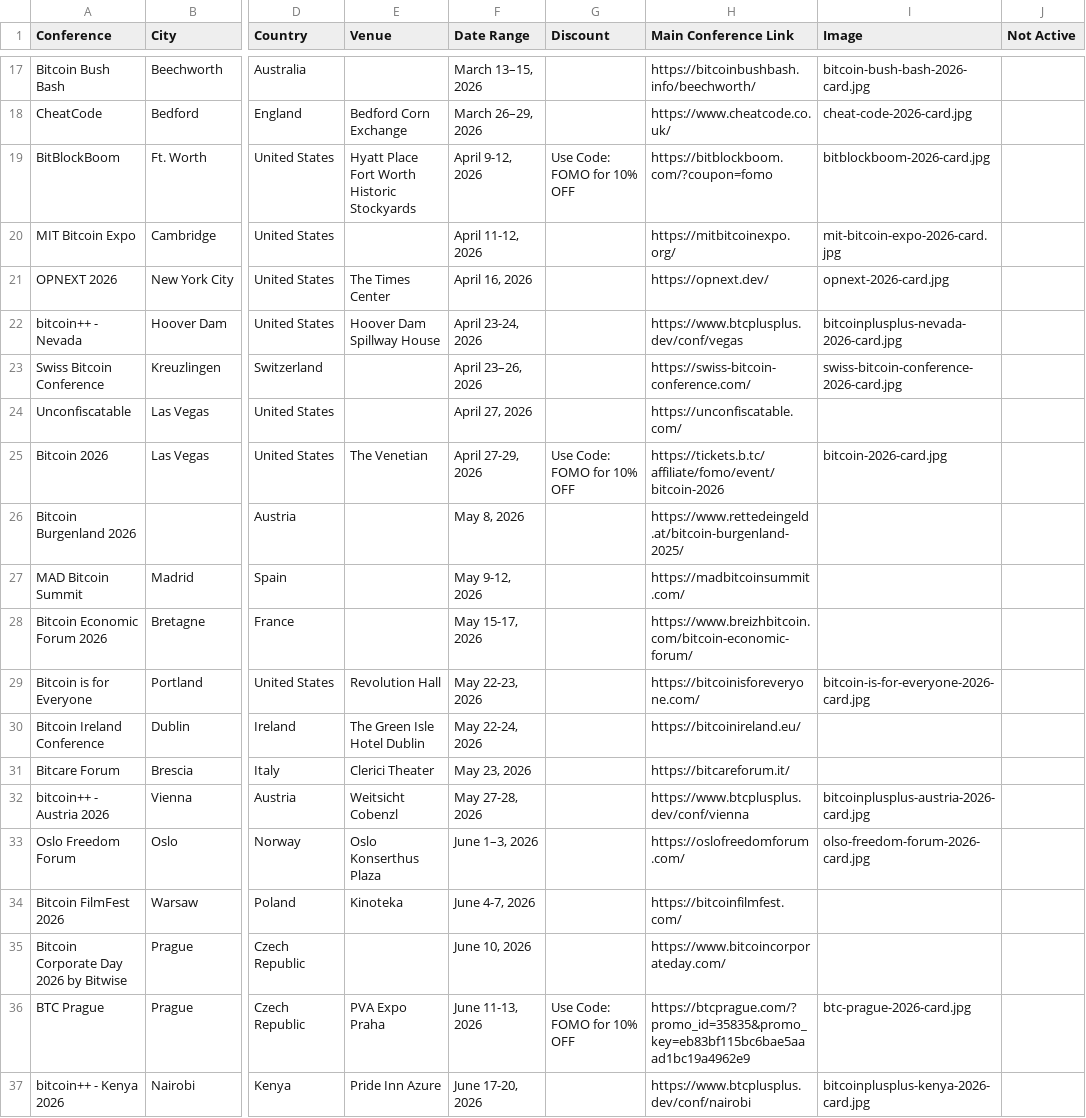
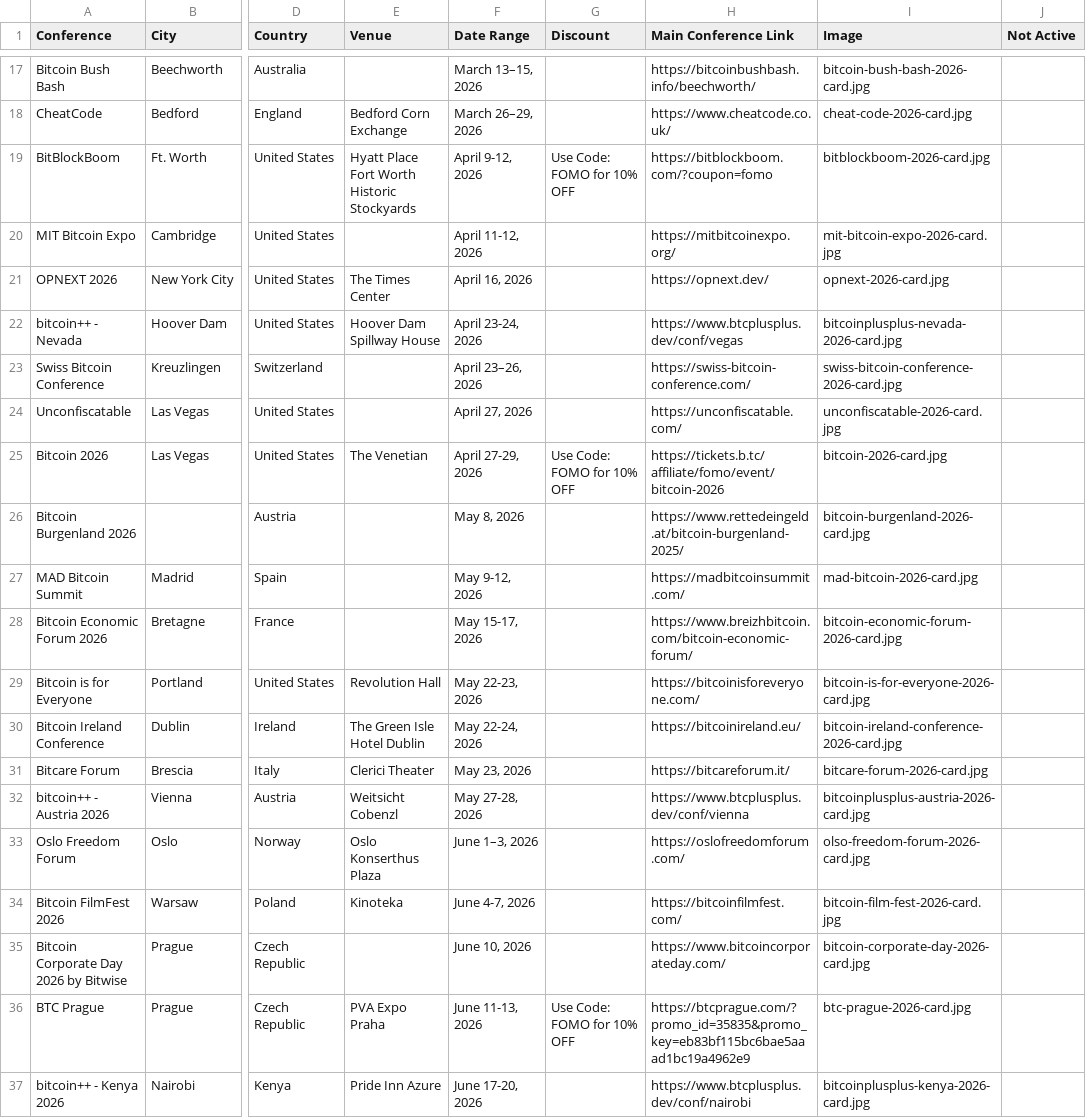
Before and after one commit to goldisdying/proofofconference, a CSV file: Bitcoin Conference List - Sheet1.csv, drawn as a sheet; only a part is shown, gaps mark what is left out; the diff covers the shown part only; the diff names each change by its address in the sheet, - before the commit and + after, or states it on an @@ line.

Commit message:
Add files via upload

```diff
--- a/Bitcoin Conference List - Sheet1.csv
+++ b/Bitcoin Conference List - Sheet1.csv
-I24 (Image): (empty)
+I24 (Image): unconfiscatable-2026-card.jpg
-I26 (Image): (empty)
+I26 (Image): bitcoin-burgenland-2026-card.jpg
-I27 (Image): (empty)
+I27 (Image): mad-bitcoin-2026-card.jpg
-I28 (Image): (empty)
+I28 (Image): bitcoin-economic-forum-2026-card.jpg
-I30 (Image): (empty)
+I30 (Image): bitcoin-ireland-conference-2026-card.jpg
-I31 (Image): (empty)
+I31 (Image): bitcare-forum-2026-card.jpg
-I34 (Image): (empty)
+I34 (Image): bitcoin-film-fest-2026-card.jpg
-I35 (Image): (empty)
+I35 (Image): bitcoin-corporate-day-2026-card.jpg
```
Also changed, not shown: 6 edited cells elsewhere in this file.
